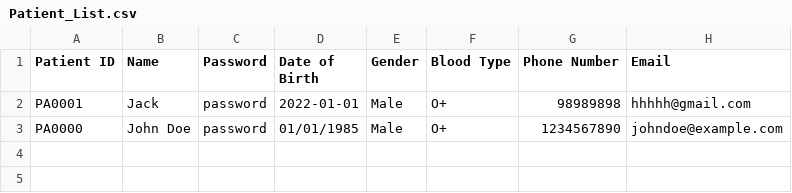
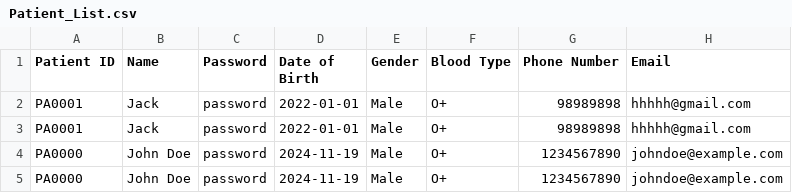
Before and after one commit to Shapriyan19/SC2002_HMS, a CSV file: data/Patient_List.csv, drawn as a sheet.

```diff
--- a/data/Patient_List.csv
+++ b/data/Patient_List.csv
@@ -2,2 +2,4 @@ Patient ID,Name,Password,Date of Birth,Gender,Blood Type,Phone Number,Email
 PA0001,Jack,password,2022-01-01,Male,O+,98989898,hhhhh@gmail.com
-PA0000,John Doe,password,01/01/1985,Male,O+,1234567890,johndoe@example.com
+PA0001,Jack,password,2022-01-01,Male,O+,98989898,hhhhh@gmail.com
+PA0000,John Doe,password,2024-11-19,Male,O+,1234567890,johndoe@example.com
+PA0000,John Doe,password,2024-11-19,Male,O+,1234567890,johndoe@example.com
```
Also changed, not shown: 6 other files.
